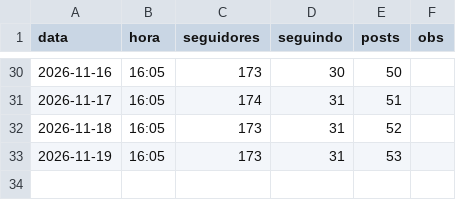
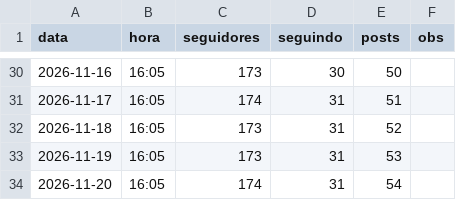
Before and after one commit to educorplucasmorais-svg/baralho-do-zeca, a CSV file: metricas.csv, drawn as a sheet; only a part is shown, gaps mark what is left out.

```diff
--- a/metricas.csv
+++ b/metricas.csv
@@ -33 +33,2 @@ data,hora,seguidores,seguindo,posts,obs
 2026-11-19,16:05,173,31,53,
+2026-11-20,16:05,174,31,54,
```
Also changed, not shown: 1 other file.
